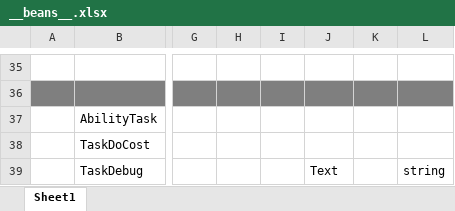
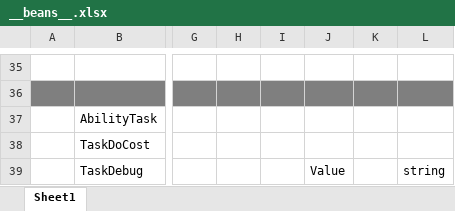
Before and after one commit to No78Vino/gameplay-ability-system-for-unity, an Excel workbook: ProjectConfigTable/exgas_config/Datas/__beans__.xlsx, sheet Sheet1, drawn as a sheet; only a part is shown, gaps mark what is left out; values as stored, in another font and other column widths than the file's, no borders; the diff names each change by its address in the sheet, - before the commit and + after, or states it on an @@ line.

```diff
--- a/ProjectConfigTable/exgas_config/Datas/__beans__.xlsx (sheet Sheet1)
+++ b/ProjectConfigTable/exgas_config/Datas/__beans__.xlsx (sheet Sheet1)
-J39: Text
+J39: Value
```
Also changed, not shown: ProjectConfigTable/exgas_config/Datas/#exgas.timelineAbility.xlsx, 14 other files.
